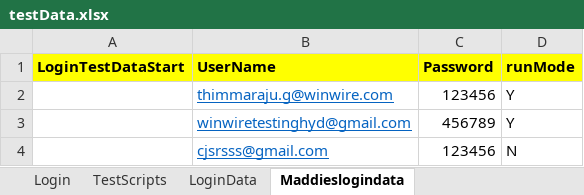
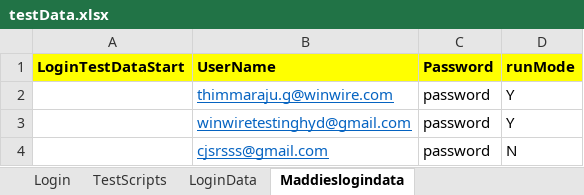
Before and after one commit to Thimmaraju/Winwire, an Excel workbook: MaddiesFramework/src/main/resources/configfile/testData.xlsx, sheet Maddieslogindata, drawn as a sheet; values as stored, in another font and other column widths than the file's, no borders; the diff names each change by its address in the sheet, - before the commit and + after, or states it on an @@ line.

```diff
--- a/MaddiesFramework/src/main/resources/configfile/testData.xlsx (sheet Maddieslogindata)
+++ b/MaddiesFramework/src/main/resources/configfile/testData.xlsx (sheet Maddieslogindata)
-C2 (Password): 123456
+C2 (Password): password
-C3 (Password): 456789
+C3 (Password): password
-C4 (Password): 123456
+C4 (Password): password
```
Also changed, not shown: sheet LoginData, 25 other files.
